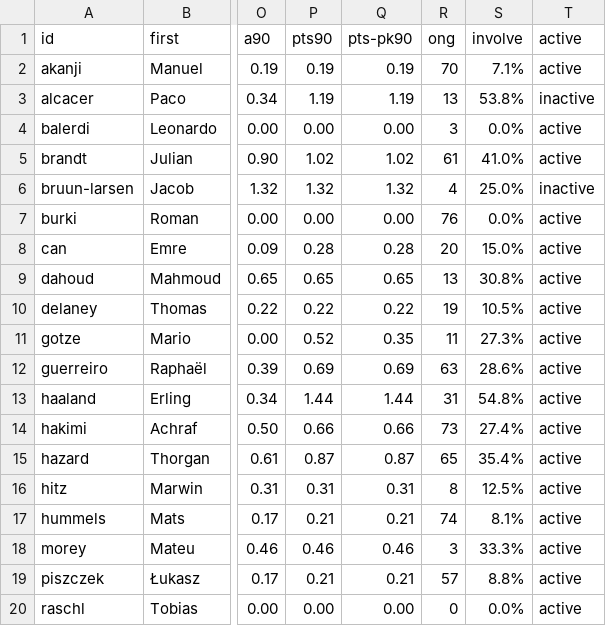
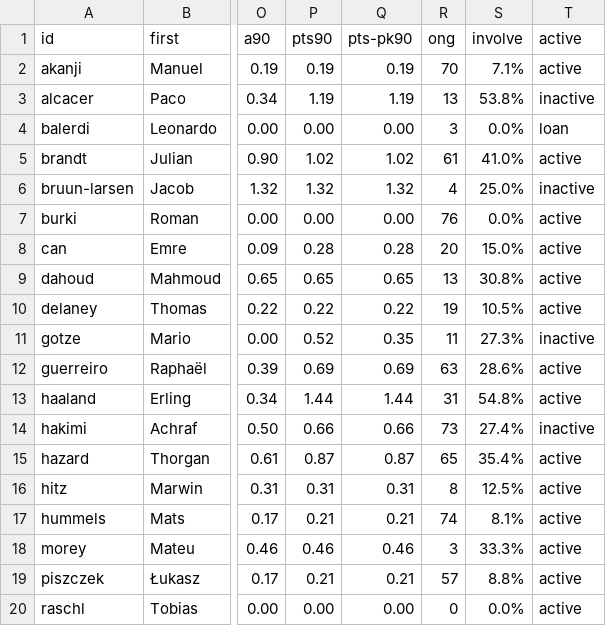
Before and after one commit to adarowski/bvb, a CSV file: _data/stats-2019-2020/bundesliga.csv, drawn as a sheet; only a part is shown, gaps mark what is left out; the diff names each change by its address in the sheet, - before the commit and + after, or states it on an @@ line.

```diff
--- a/_data/stats-2019-2020/bundesliga.csv
+++ b/_data/stats-2019-2020/bundesliga.csv
-T4 (active): active
+T4 (active): loan
-T11 (active): active
+T11 (active): inactive
-T14 (active): active
+T14 (active): inactive
```
Also changed, not shown: _data/stats-2019-2020/all.csv, _data/stats-2019-2020/cup.csv, 3 other files.
